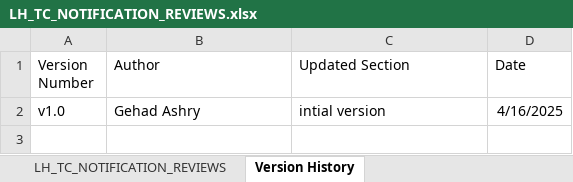
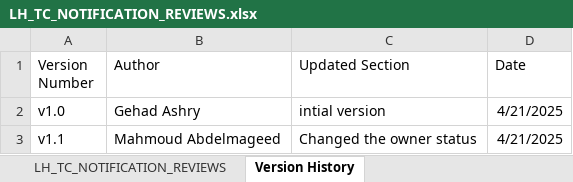
Before and after one commit to EmanAbusalim/Group-3-Learning-hub, an Excel workbook: LH_REVIEWS/LH_TC_NOTIFICATION_REVIEWS.xlsx, sheet Version History, drawn as a sheet; values as stored, in another font and other column widths than the file's, no borders; table styles not drawn; the diff names each change by its address in the sheet, - before the commit and + after, or states it on an @@ line.

Commit message:
v1.1 Changed the owner status

```diff
--- a/LH_REVIEWS/LH_TC_NOTIFICATION_REVIEWS.xlsx (sheet Version History)
+++ b/LH_REVIEWS/LH_TC_NOTIFICATION_REVIEWS.xlsx (sheet Version History)
-D2 (Date): 4/16/2025
+D2 (Date): 4/21/2025
+row 3: v1.1 | Mahmoud Abdelmageed | Changed the owner status | 4/21/2025
```
Also changed, not shown: sheet LH_TC_NOTIFICATION_REVIEWS.
